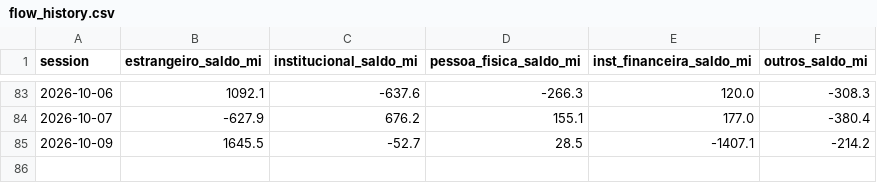
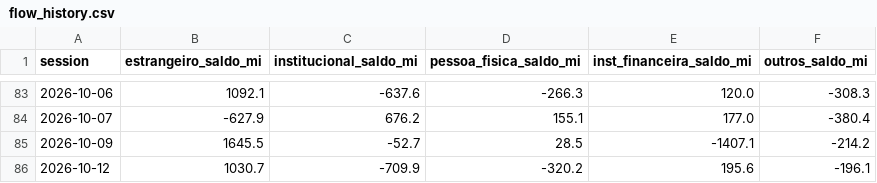
Before and after one commit to brunoaquino1985/gamma-lines, a CSV file: output/flow_history.csv, drawn as a sheet; only a part is shown, gaps mark what is left out.

```diff
--- a/output/flow_history.csv
+++ b/output/flow_history.csv
@@ -85 +85,2 @@ session,estrangeiro_saldo_mi,institucional_saldo_mi,pessoa_fisica_saldo_mi,inst_
 2026-10-09,1645.5,-52.7,28.5,-1407.1,-214.2
+2026-10-12,1030.7,-709.9,-320.2,195.6,-196.1
```
Also changed, not shown: 8 other files.
